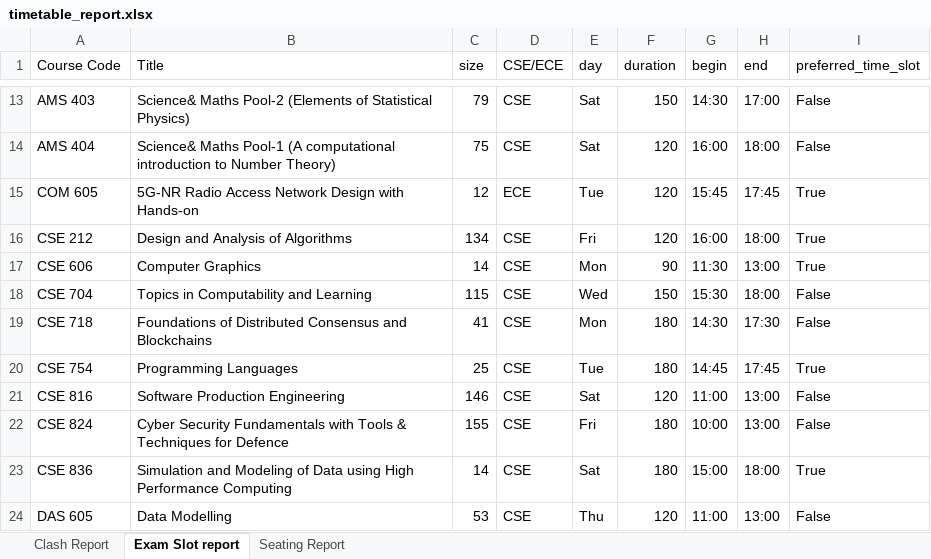
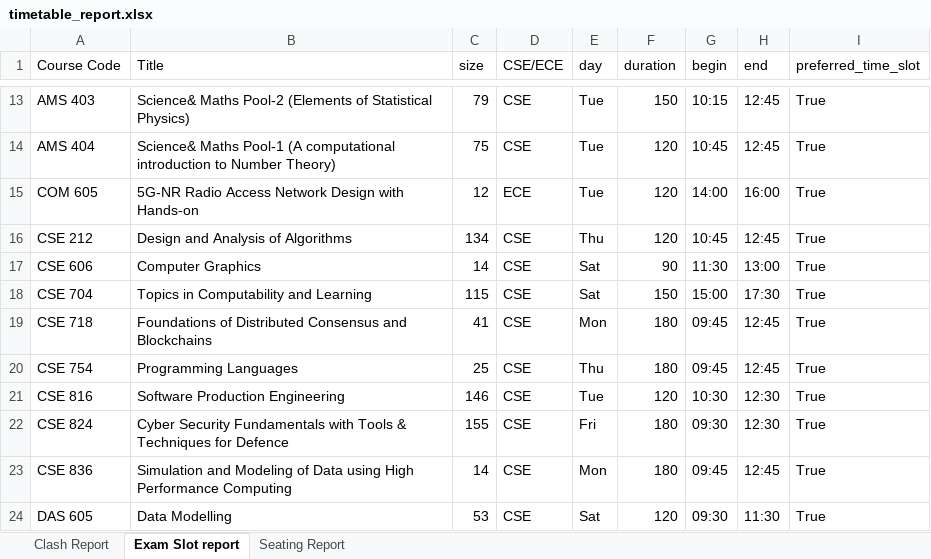
Before and after one commit to gsriiitb/timetabling, an Excel workbook: timetable_report.xlsx, sheet Exam Slot report, drawn as a sheet; only a part is shown, gaps mark what is left out; values as stored, in another font and other column widths than the file's, no borders; the diff covers the shown part only; the diff names each change by its address in the sheet, - before the commit and + after, or states it on an @@ line.

```diff
--- a/timetable_report.xlsx (sheet Exam Slot report)
+++ b/timetable_report.xlsx (sheet Exam Slot report)
-E13:E14 (day): Sat
+E13:E14 (day): Tue
-G13 (begin): 14:30
+G13 (begin): 10:15
-H13 (end): 17:00
+H13 (end): 12:45
-I13:I14 (preferred_time_slot): False
+I13:I14 (preferred_time_slot): True
-G14 (begin): 16:00
+G14 (begin): 10:45
-H14 (end): 18:00
+H14 (end): 12:45
-G15 (begin): 15:45
+G15 (begin): 14:00
-H15 (end): 17:45
+H15 (end): 16:00
-E16 (day): Fri
+E16 (day): Thu
-G16 (begin): 16:00
+G16 (begin): 10:45
-H16 (end): 18:00
+H16 (end): 12:45
-E17 (day): Mon
+E17 (day): Sat
-E18 (day): Wed
+E18 (day): Sat
-G18 (begin): 15:30
+G18 (begin): 15:00
-H18 (end): 18:00
+H18 (end): 17:30
-I18:I19 (preferred_time_slot): False
+I18:I19 (preferred_time_slot): True
-G19 (begin): 14:30
+G19 (begin): 09:45
-H19 (end): 17:30
+H19 (end): 12:45
-E20 (day): Tue
+E20 (day): Thu
-G20 (begin): 14:45
+G20 (begin): 09:45
-H20 (end): 17:45
+H20 (end): 12:45
-E21 (day): Sat
+E21 (day): Tue
-G21 (begin): 11:00
+G21 (begin): 10:30
-H21:H22 (end): 13:00
+H21:H22 (end): 12:30
-I21:I22 (preferred_time_slot): False
+I21:I22 (preferred_time_slot): True
-G22 (begin): 10:00
+G22 (begin): 09:30
-E23 (day): Sat
+E23 (day): Mon
-G23 (begin): 15:00
+G23 (begin): 09:45
-H23 (end): 18:00
+H23 (end): 12:45
-E24 (day): Thu
+E24 (day): Sat
-G24 (begin): 11:00
+G24 (begin): 09:30
-H24 (end): 13:00
+H24 (end): 11:30
-I24 (preferred_time_slot): False
+I24 (preferred_time_slot): True
```
Also changed, not shown: 149 edited cells elsewhere in this sheet, sheet Seating Report, sheet Clash Report, exam_timetable.xlsx, 4 other files.
